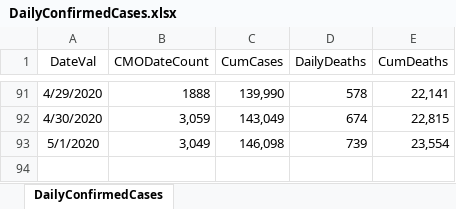
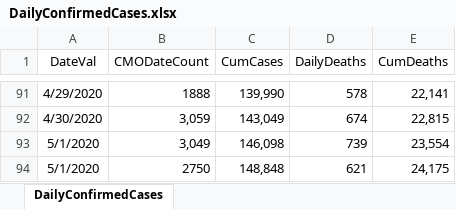
Before and after one commit to erwinfs/covid19-curves, an Excel workbook: data/DailyConfirmedCases.xlsx, sheet DailyConfirmedCases, drawn as a sheet; only a part is shown, gaps mark what is left out; values as stored, in another font and other column widths than the file's, no borders; the diff names each change by its address in the sheet, - before the commit and + after, or states it on an @@ line.

Commit message:
Daily run

```diff
--- a/data/DailyConfirmedCases.xlsx (sheet DailyConfirmedCases)
+++ b/data/DailyConfirmedCases.xlsx (sheet DailyConfirmedCases)
+row 94: 5/1/2020 | 2750 | 148,848 | 621 | 24,175
```
Also changed, not shown: 9 other files.
